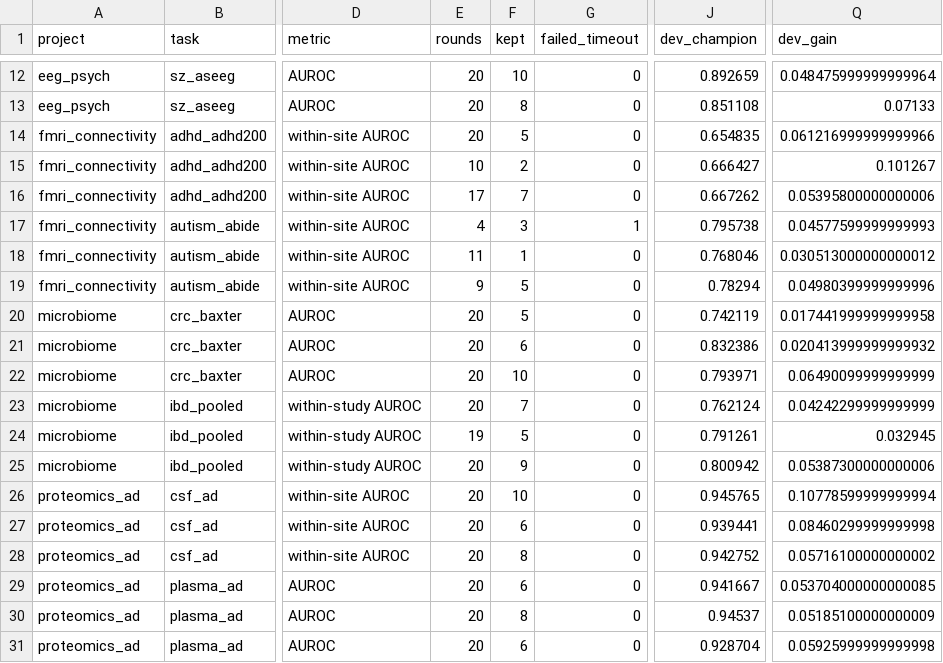
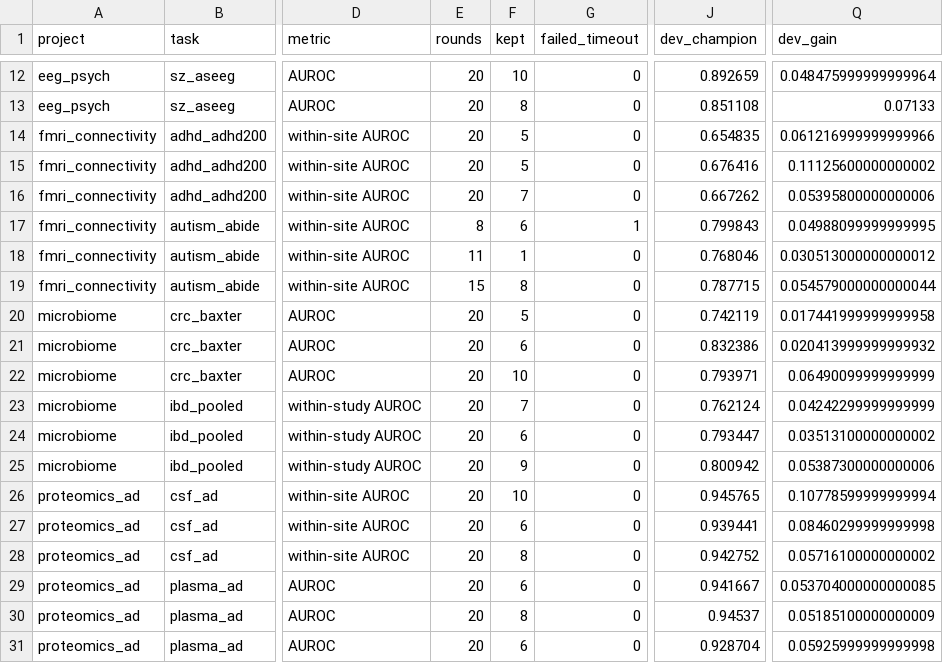
Before and after one commit to radnyees/justautoeverything, a CSV file: results/summary_runs.csv, drawn as a sheet; only a part is shown, gaps mark what is left out; the diff names each change by its address in the sheet, - before the commit and + after, or states it on an @@ line.

```diff
--- a/results/summary_runs.csv
+++ b/results/summary_runs.csv
-E15 (rounds): 10
+E15 (rounds): 20
-F15 (kept): 2
+F15 (kept): 5
-J15 (dev_champion): 0.666427
+J15 (dev_champion): 0.676416
-Q15 (dev_gain): 0.101267
+Q15 (dev_gain): 0.11125600000000002
-E16 (rounds): 17
+E16 (rounds): 20
-E17 (rounds): 4
+E17 (rounds): 8
-F17 (kept): 3
+F17 (kept): 6
-J17 (dev_champion): 0.795738
+J17 (dev_champion): 0.799843
-Q17 (dev_gain): 0.04577599999999993
+Q17 (dev_gain): 0.04988099999999995
-E19 (rounds): 9
+E19 (rounds): 15
-F19 (kept): 5
+F19 (kept): 8
-J19 (dev_champion): 0.78294
+J19 (dev_champion): 0.787715
-Q19 (dev_gain): 0.04980399999999996
+Q19 (dev_gain): 0.054579000000000044
-E24 (rounds): 19
+E24 (rounds): 20
-F24 (kept): 5
+F24 (kept): 6
-J24 (dev_champion): 0.791261
+J24 (dev_champion): 0.793447
-Q24 (dev_gain): 0.032945
+Q24 (dev_gain): 0.03513100000000002
```
Also changed, not shown: 28 other files.
